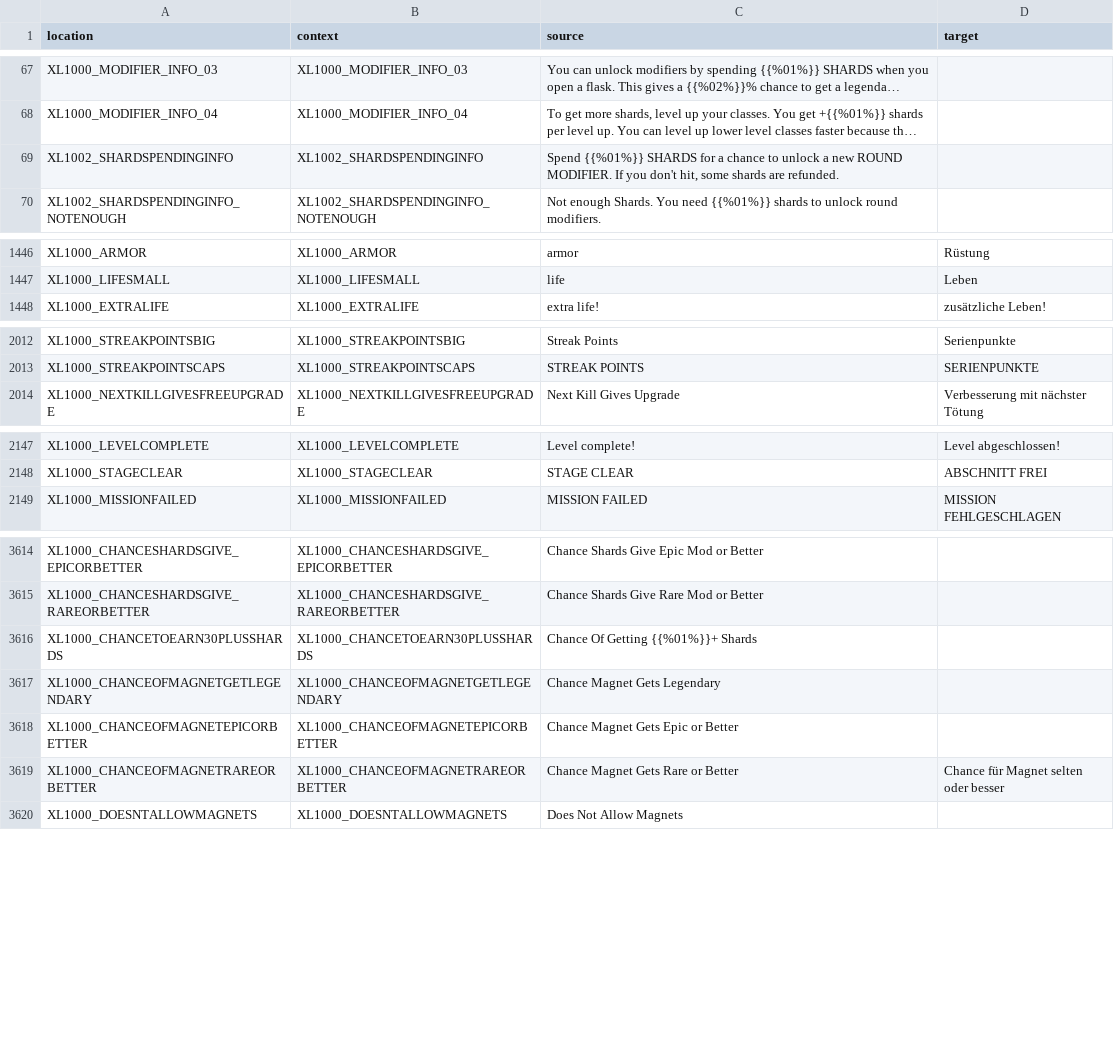
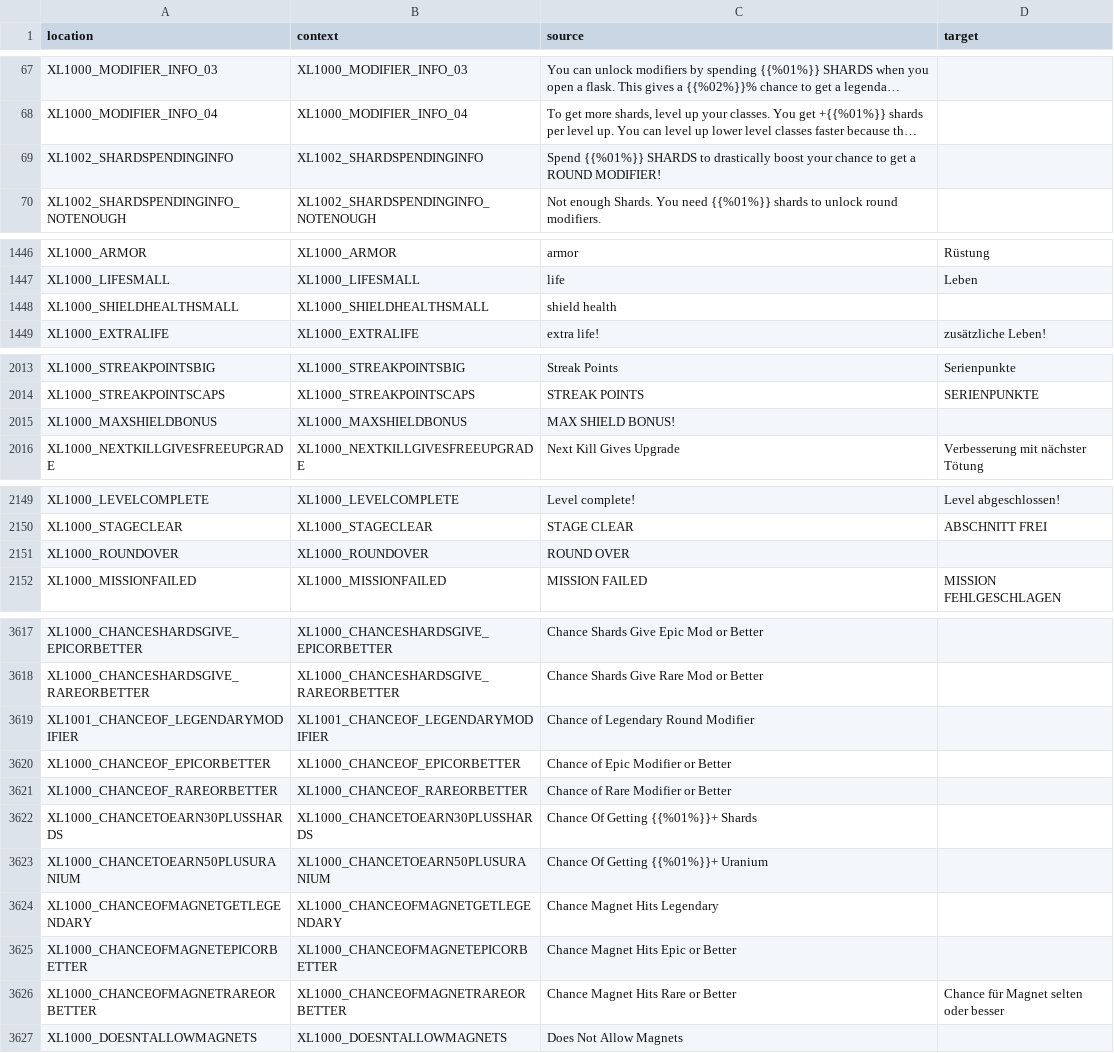
Before and after one commit to bencelot/GeneshiftTranslations, a CSV file: de.csv, drawn as a sheet; only a part is shown, gaps mark what is left out; long unchanged cells end in …; addresses are those after the commit; the diff covers the shown part only; the diff names each change by its address in the sheet, - before the commit and + after, or states it on an @@ line.

```diff
--- a/de.csv
+++ b/de.csv
-C69 (source): …{{%01%}} SHARDS for a chance to unlock a new ROUND MODIFIER. If you don't hit, some shards are refunded.
+C69 (source): …{{%01%}} SHARDS to drastically boost your chance to get a ROUND MODIFIER!
+row 1448: XL1000_SHIELDHEALTHSMALL | XL1000_SHIELDHEALTHSMALL | shield health
+row 2015: XL1000_MAXSHIELDBONUS | XL1000_MAXSHIELDBONUS | MAX SHIELD BONUS!
+row 2151: XL1000_ROUNDOVER | XL1000_ROUNDOVER | ROUND OVER
+row 3619: XL1001_CHANCEOF_LEGENDARYMODIFIER | XL1001_CHANCEOF_LEGENDARYMODIFIER | Chance of Legendary Round Modifier
+row 3620: XL1000_CHANCEOF_EPICORBETTER | XL1000_CHANCEOF_EPICORBETTER | Chance of Epic Modifier or Better
+row 3621: XL1000_CHANCEOF_RAREORBETTER | XL1000_CHANCEOF_RAREORBETTER | Chance of Rare Modifier or Better
+row 3623: XL1000_CHANCETOEARN50PLUSURANIUM | XL1000_CHANCETOEARN50PLUSURANIUM | Chance Of Getting {{%01%}}+ Uranium
-C3624 (source): Chance Magnet Gets Legendary
+C3624 (source): Chance Magnet Hits Legendary
-C3625 (source): Chance Magnet Gets Epic or Better
+C3625 (source): Chance Magnet Hits Epic or Better
-C3626 (source): Chance Magnet Gets Rare or Better
+C3626 (source): Chance Magnet Hits Rare or Better
```
Also changed, not shown: 12 edited cells elsewhere in this file, en.csv, es_AR.csv, 4 other files.
